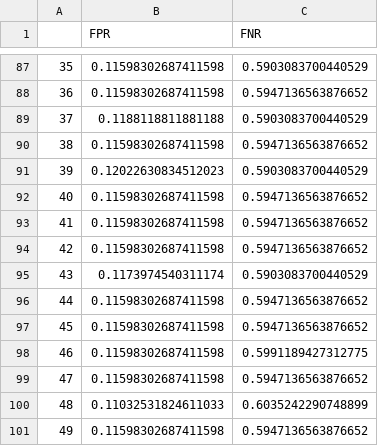
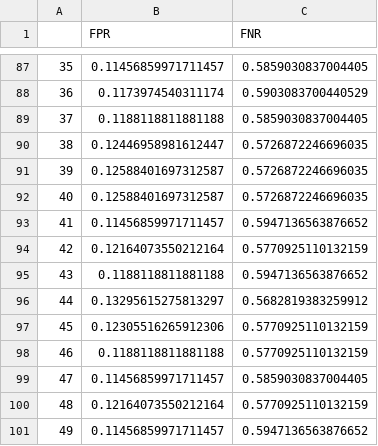
Before and after one commit to AndreiAf02/Transfer_Learning_Extension, a CSV file: Credit_Sy_ROS_Fine_Tuning_Extended.csv, drawn as a sheet; only a part is shown, gaps mark what is left out; the diff covers the shown part only.

```diff
--- a/Credit_Sy_ROS_Fine_Tuning_Extended.csv
+++ b/Credit_Sy_ROS_Fine_Tuning_Extended.csv
@@ -87,15 +87,15 @@
-35,0.11598302687411598,0.5903083700440529
-36,0.11598302687411598,0.5947136563876652
-37,0.1188118811881188,0.5903083700440529
-38,0.11598302687411598,0.5947136563876652
-39,0.12022630834512023,0.5903083700440529
-40,0.11598302687411598,0.5947136563876652
-41,0.11598302687411598,0.5947136563876652
-42,0.11598302687411598,0.5947136563876652
-43,0.1173974540311174,0.5903083700440529
-44,0.11598302687411598,0.5947136563876652
-45,0.11598302687411598,0.5947136563876652
-46,0.11598302687411598,0.5991189427312775
-47,0.11598302687411598,0.5947136563876652
-48,0.11032531824611033,0.6035242290748899
-49,0.11598302687411598,0.5947136563876652
+35,0.11456859971711457,0.5859030837004405
+36,0.1173974540311174,0.5903083700440529
+37,0.1188118811881188,0.5859030837004405
+38,0.12446958981612447,0.5726872246696035
+39,0.12588401697312587,0.5726872246696035
+40,0.12588401697312587,0.5726872246696035
+41,0.11456859971711457,0.5947136563876652
+42,0.12164073550212164,0.5770925110132159
+43,0.1188118811881188,0.5947136563876652
+44,0.13295615275813297,0.5682819383259912
+45,0.12305516265912306,0.5770925110132159
+46,0.1188118811881188,0.5770925110132159
+47,0.11456859971711457,0.5859030837004405
+48,0.12164073550212164,0.5770925110132159
+49,0.11456859971711457,0.5947136563876652
```
Also changed, not shown: 1 added row, 1 removed row and 62 edited cells elsewhere in this file, Credit_SRS_ROS_Fine_Tuning_Extended.csv.
